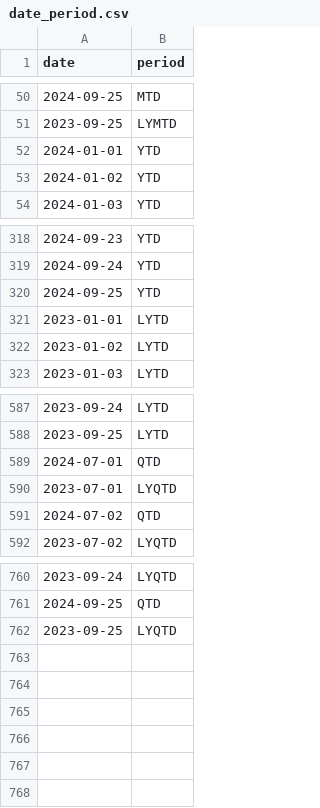
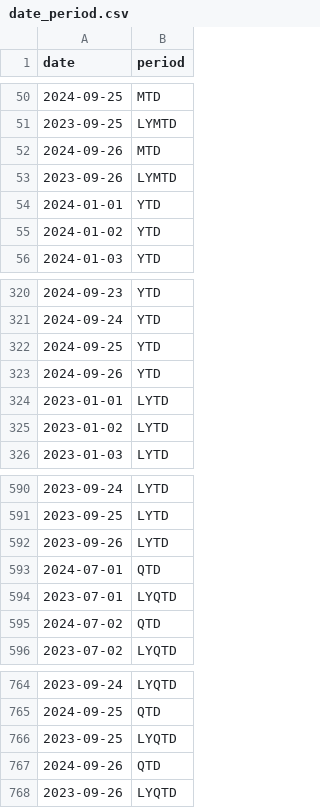
Before and after one commit to flowbytedev/data, a CSV file: date/date_period/date_period.csv, drawn as a sheet; only a part is shown, gaps mark what is left out; the diff names each change by its address in the sheet, - before the commit and + after, or states it on an @@ line.

Commit message:
data: update date_period dataset

```diff
--- a/date/date_period/date_period.csv
+++ b/date/date_period/date_period.csv
+row 52: 2024-09-26 | MTD
+row 53: 2023-09-26 | LYMTD
+row 323: 2024-09-26 | YTD
+row 592: 2023-09-26 | LYTD
+row 767: 2024-09-26 | QTD
+row 768: 2023-09-26 | LYQTD
```
